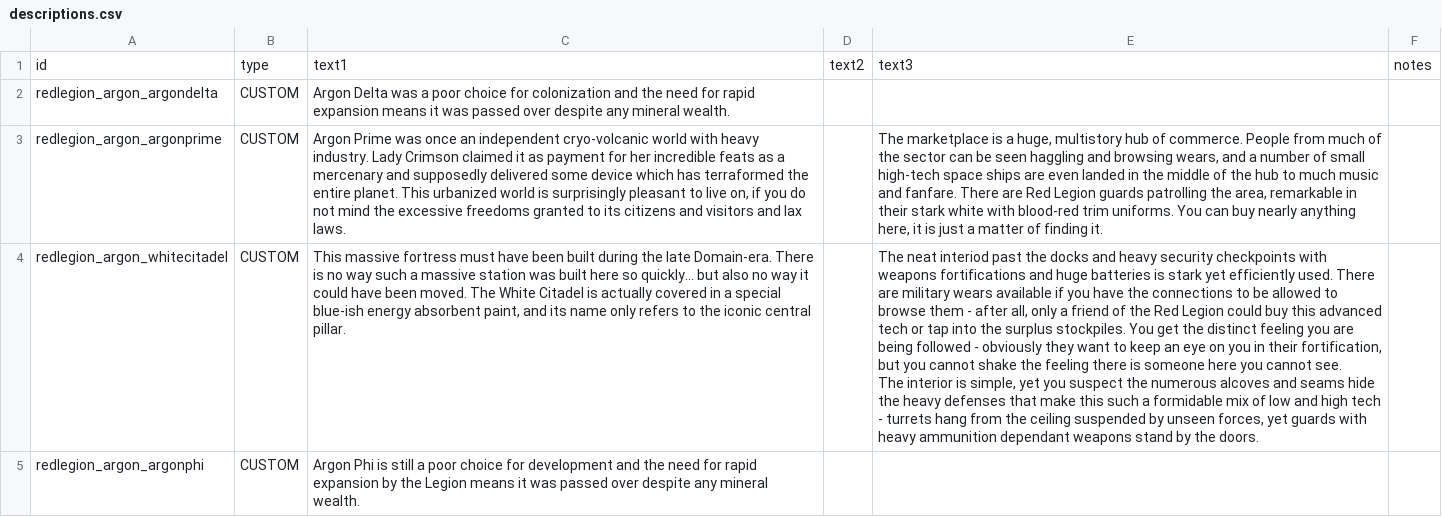
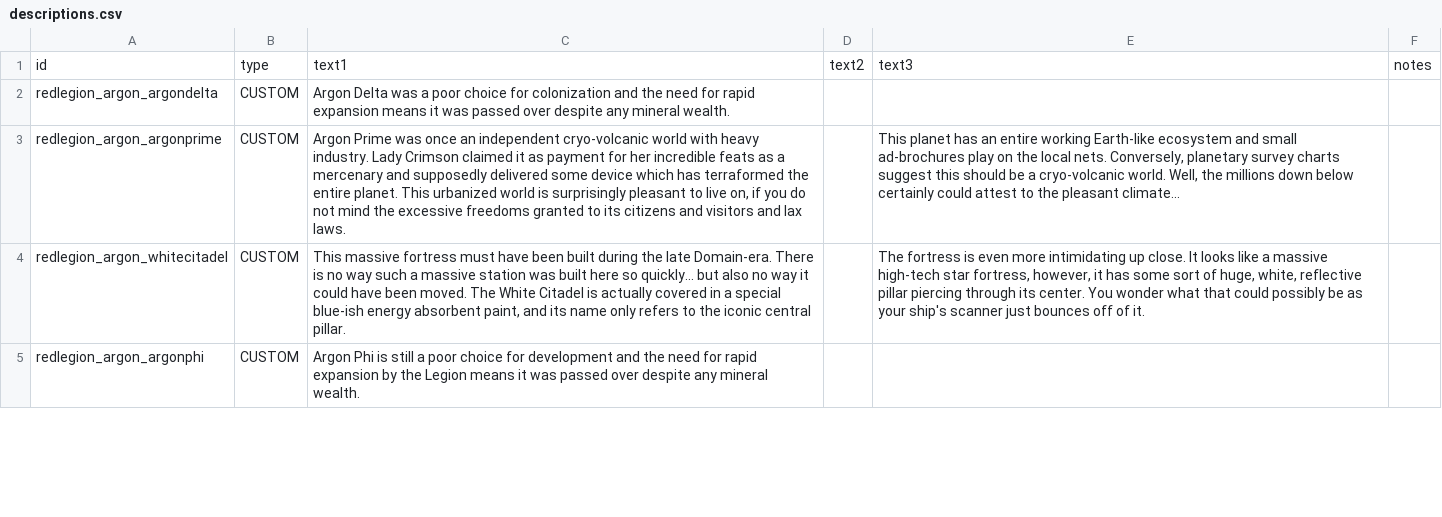
Before and after one commit to BriannaTheBrave/redlegion, a CSV file: data/strings/descriptions.csv, drawn as a sheet; only a part is shown; ↵ is a line break in a cell; the diff covers the shown part only; the diff names each change by its address in the sheet, - before the commit and + after, or states it on an @@ line.

Commit message:
Added market descriptions and setup basic planet screen descriptions. Did second pass on rough drafts

```diff
--- a/data/strings/descriptions.csv
+++ b/data/strings/descriptions.csv
-E3: The marketplace is a huge, multistory hub of commerce. People from much of the sector can be seen haggling and browsing wears, and a number of small high-tech space ships are even landed in the middle of the hub to much music and fanfare. There are Red Legion guards patrolling the area, remarkable in their stark white with blood-red trim uniforms. You can buy nearly anything here, it is just a matter of finding it.
+E3: This planet has an entire working Earth-like ecosystem and small ad-brochures play on the local nets. Conversely, planetary survey charts suggest this should be a cryo-volcanic world. Well, the millions down below certainly could attest to the pleasant climate...
-E4: The neat interiod past the docks and heavy security checkpoints with weapons fortifications and huge batteries is stark yet efficiently used. There are military wears available if you have the connections to be allowed to browse them - after all, only a friend of the Red Legion could buy this advanced tech or tap into the surplus stockpiles. You get the distinct feeling you are being followed - obviously they want to keep an eye on you in their fortification, but you cannot shake the feeling there is someone here you cannot see. ↵ The interior is simple, yet you suspect the numerous alcoves and seams hide the heavy defenses that make this such a formidable mix of low and high tech - turrets hang from the ceiling suspended by unseen forces, yet guards with heavy ammunition dependant weapons stand by the doors.
+E4: The fortress is even more intimidating up close. It looks like a massive high-tech star fortress, however, it has some sort of huge, white, reflective pillar piercing through its center. You wonder what that could possibly be as your ship's scanner just bounces off of it.
```
Also changed, not shown: 3 edited cells elsewhere in this file, 1 other file.
